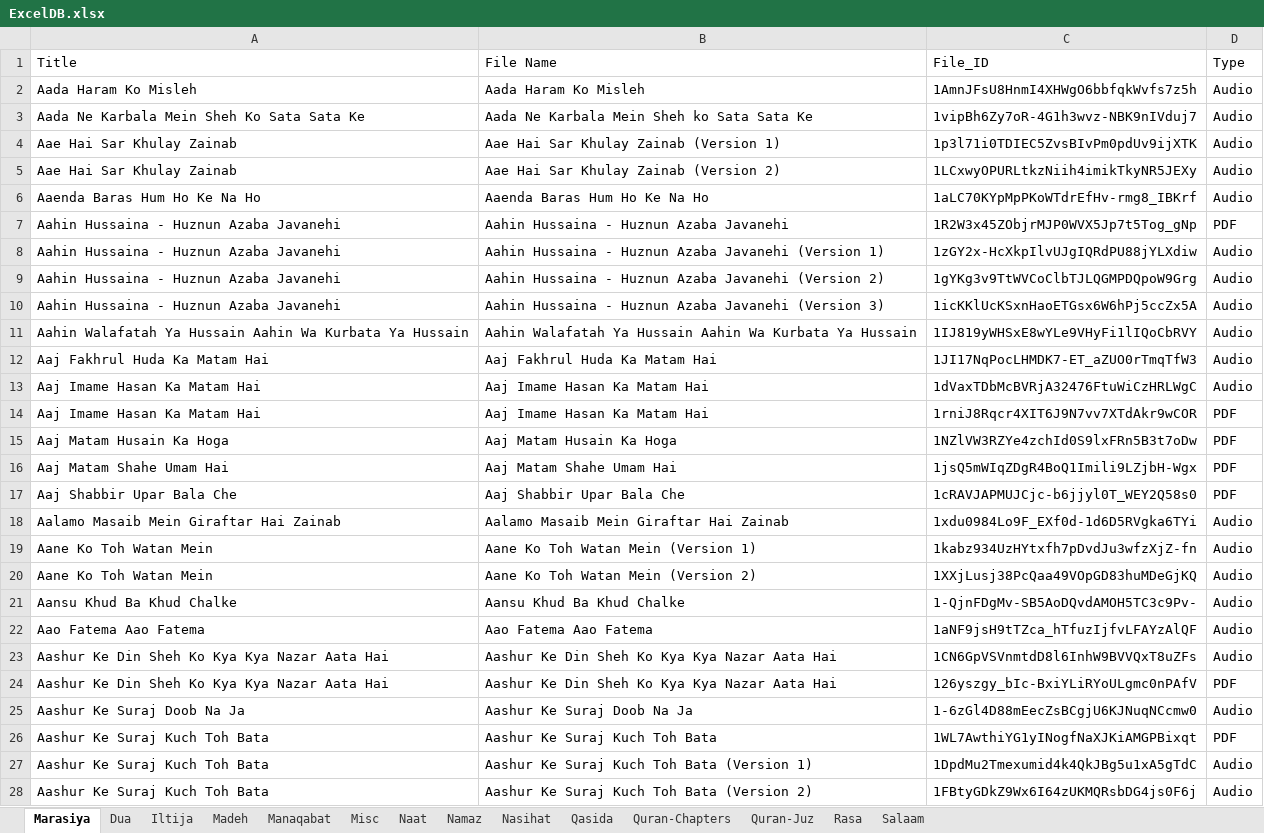
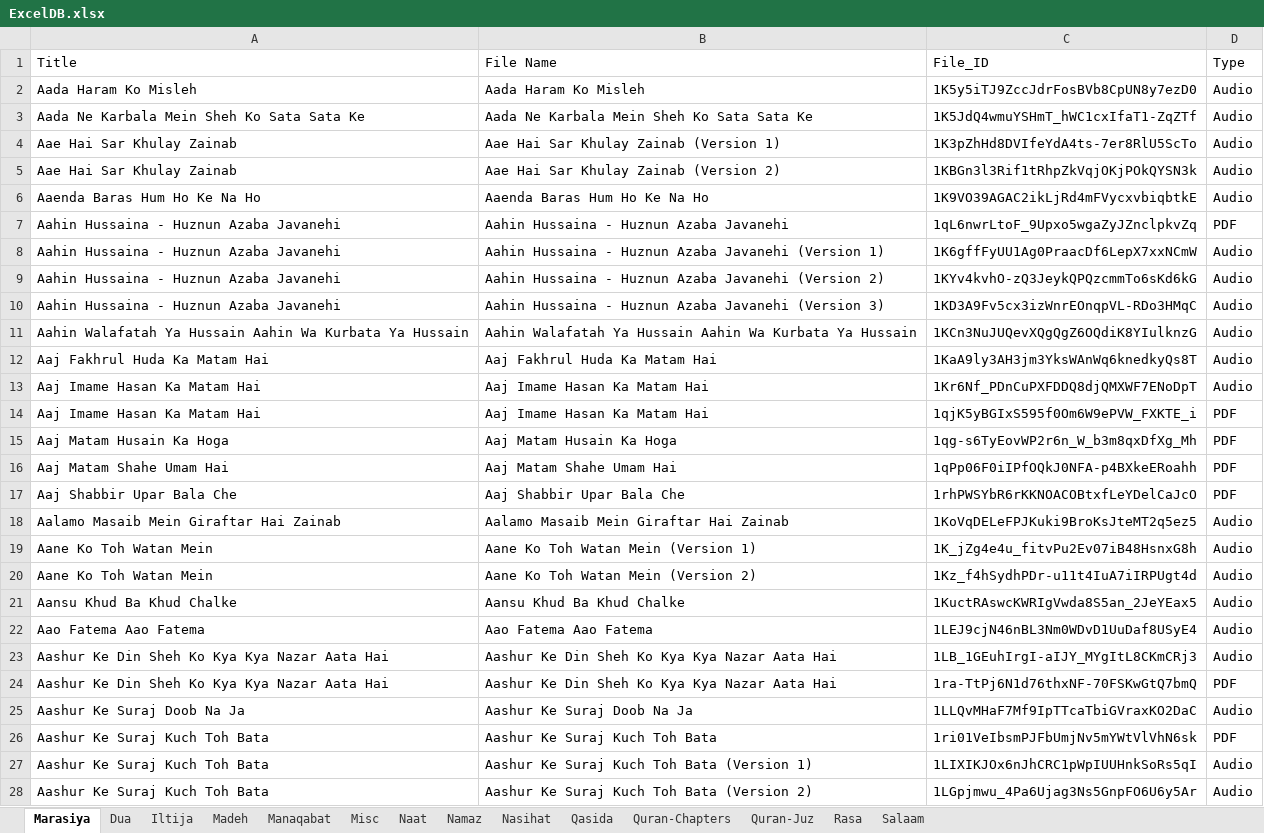
Before and after one commit to MoizaliTaj/Marasiya.com-Vue, an Excel workbook: ExcelDB.xlsx, sheet Marasiya, drawn as a sheet; only a part is shown; values as stored, in another font and other column widths than the file's, no cell formats; conditional formats not drawn; the diff covers the shown part only; the diff names each change by its address in the sheet, - before the commit and + after, or states it on an @@ line.

```diff
--- a/ExcelDB.xlsx (sheet Marasiya)
+++ b/ExcelDB.xlsx (sheet Marasiya)
-C2 (File_ID): 1AmnJFsU8HnmI4XHWgO6bbfqkWvfs7z5h
+C2 (File_ID): 1K5y5iTJ9ZccJdrFosBVb8CpUN8y7ezD0
-B3 (File Name): Aada Ne Karbala Mein Sheh ko Sata Sata Ke
+B3 (File Name): Aada Ne Karbala Mein Sheh Ko Sata Sata Ke
-C3 (File_ID): 1vipBh6Zy7oR-4G1h3wvz-NBK9nIVduj7
+C3 (File_ID): 1K5JdQ4wmuYSHmT_hWC1cxIfaT1-ZqZTf
-C4 (File_ID): 1p3l71i0TDIEC5ZvsBIvPm0pdUv9ijXTK
+C4 (File_ID): 1K3pZhHd8DVIfeYdA4ts-7er8RlU5ScTo
-C5 (File_ID): 1LCxwyOPURLtkzNiih4imikTkyNR5JEXy
+C5 (File_ID): 1KBGn3l3Rif1tRhpZkVqjOKjPOkQYSN3k
-C6 (File_ID): 1aLC70KYpMpPKoWTdrEfHv-rmg8_IBKrf
+C6 (File_ID): 1K9VO39AGAC2ikLjRd4mFVycxvbiqbtkE
-C7 (File_ID): 1R2W3x45ZObjrMJP0WVX5Jp7t5Tog_gNp
+C7 (File_ID): 1qL6nwrLtoF_9Upxo5wgaZyJZnclpkvZq
-C8 (File_ID): 1zGY2x-HcXkpIlvUJgIQRdPU88jYLXdiw
+C8 (File_ID): 1K6gffFyUU1Ag0PraacDf6LepX7xxNCmW
-C9 (File_ID): 1gYKg3v9TtWVCoClbTJLQGMPDQpoW9Grg
+C9 (File_ID): 1KYv4kvhO-zQ3JeykQPQzcmmTo6sKd6kG
-C10 (File_ID): 1icKKlUcKSxnHaoETGsx6W6hPj5ccZx5A
+C10 (File_ID): 1KD3A9Fv5cx3izWnrEOnqpVL-RDo3HMqC
-C11 (File_ID): 1IJ819yWHSxE8wYLe9VHyFi1lIQoCbRVY
+C11 (File_ID): 1KCn3NuJUQevXQgQgZ6OQdiK8YIulknzG
-C12 (File_ID): 1JI17NqPocLHMDK7-ET_aZUO0rTmqTfW3
+C12 (File_ID): 1KaA9ly3AH3jm3YksWAnWq6knedkyQs8T
-C13 (File_ID): 1dVaxTDbMcBVRjA32476FtuWiCzHRLWgC
+C13 (File_ID): 1Kr6Nf_PDnCuPXFDDQ8djQMXWF7ENoDpT
-C14 (File_ID): 1rniJ8Rqcr4XIT6J9N7vv7XTdAkr9wCOR
+C14 (File_ID): 1qjK5yBGIxS595f0Om6W9ePVW_FXKTE_i
-C15 (File_ID): 1NZlVW3RZYe4zchId0S9lxFRn5B3t7oDw
+C15 (File_ID): 1qg-s6TyEovWP2r6n_W_b3m8qxDfXg_Mh
-C16 (File_ID): 1jsQ5mWIqZDgR4BoQ1Imili9LZjbH-Wgx
+C16 (File_ID): 1qPp06F0iIPfOQkJ0NFA-p4BXkeERoahh
-C17 (File_ID): 1cRAVJAPMUJCjc-b6jjyl0T_WEY2Q58s0
+C17 (File_ID): 1rhPWSYbR6rKKNOACOBtxfLeYDelCaJcO
-C18 (File_ID): 1xdu0984Lo9F_EXf0d-1d6D5RVgka6TYi
+C18 (File_ID): 1KoVqDELeFPJKuki9BroKsJteMT2q5ez5
-C19 (File_ID): 1kabz934UzHYtxfh7pDvdJu3wfzXjZ-fn
+C19 (File_ID): 1K_jZg4e4u_fitvPu2Ev07iB48HsnxG8h
-C20 (File_ID): 1XXjLusj38PcQaa49VOpGD83huMDeGjKQ
+C20 (File_ID): 1Kz_f4hSydhPDr-u11t4IuA7iIRPUgt4d
-C21 (File_ID): 1-QjnFDgMv-SB5AoDQvdAMOH5TC3c9Pv-
+C21 (File_ID): 1KuctRAswcKWRIgVwda8S5an_2JeYEax5
-C22 (File_ID): 1aNF9jsH9tTZca_hTfuzIjfvLFAYzAlQF
+C22 (File_ID): 1LEJ9cjN46nBL3Nm0WDvD1UuDaf8USyE4
-C23 (File_ID): 1CN6GpVSVnmtdD8l6InhW9BVVQxT8uZFs
+C23 (File_ID): 1LB_1GEuhIrgI-aIJY_MYgItL8CKmCRj3
-C24 (File_ID): 126yszgy_bIc-BxiYLiRYoULgmc0nPAfV
+C24 (File_ID): 1ra-TtPj6N1d76thxNF-70FSKwGtQ7bmQ
-C25 (File_ID): 1-6zGl4D88mEecZsBCgjU6KJNuqNCcmw0
+C25 (File_ID): 1LLQvMHaF7Mf9IpTTcaTbiGVraxKO2DaC
-C26 (File_ID): 1WL7AwthiYG1yINogfNaXJKiAMGPBixqt
+C26 (File_ID): 1ri01VeIbsmPJFbUmjNv5mYWtVlVhN6sk
-C27 (File_ID): 1DpdMu2Tmexumid4k4QkJBg5u1xA5gTdC
+C27 (File_ID): 1LIXIKJOx6nJhCRC1pWpIUUHnkSoRs5qI
-C28 (File_ID): 1FBtyGDkZ9Wx6I64zUKMQRsbDG4js0F6j
+C28 (File_ID): 1LGpjmwu_4Pa6Ujag3Ns5GnpFO6U6y5Ar
```
Also changed, not shown: 499 edited cells elsewhere in this sheet, sheet Quran-Chapters, sheet Rasa, sheet Madeh, sheet Qasida, sheet Dua, sheet Salaam, 7 more sheets, cell formats, 52 other files.
